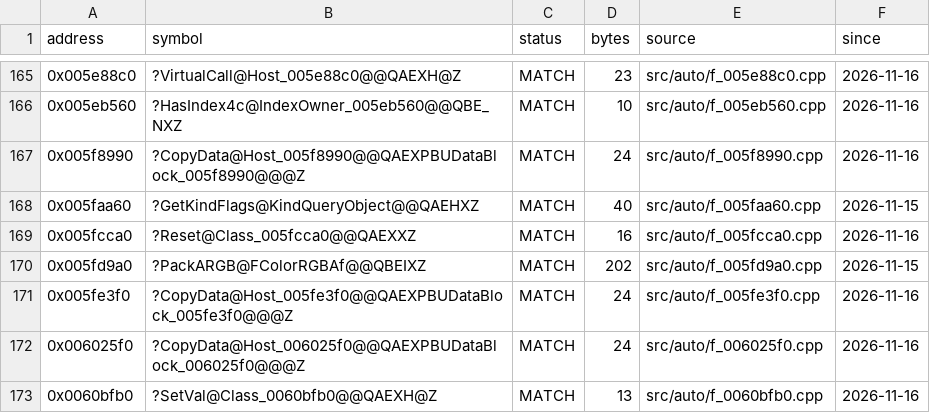
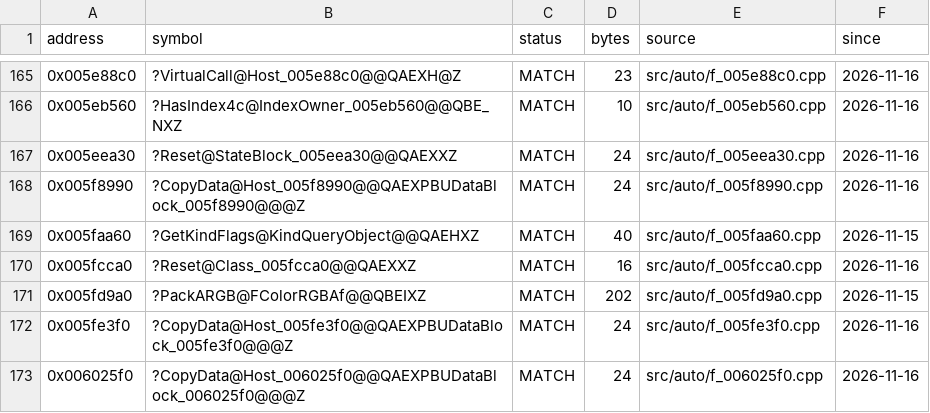
Before and after one commit to JahsiasWhite/civ5-decomp, a CSV file: progress/status.csv, drawn as a sheet; only a part is shown, gaps mark what is left out; the shorter side is filled out with more unchanged rows; the diff names each change by its address in the sheet, - before the commit and + after, or states it on an @@ line.

```diff
--- a/progress/status.csv
+++ b/progress/status.csv
+row 167: 0x005eea30 | ?Reset@StateBlock_005eea30@@QAEXXZ | MATCH | 24 | src/auto/f_005eea30.cpp | 2026-11-16
```
Also changed, not shown: 6 other files.
